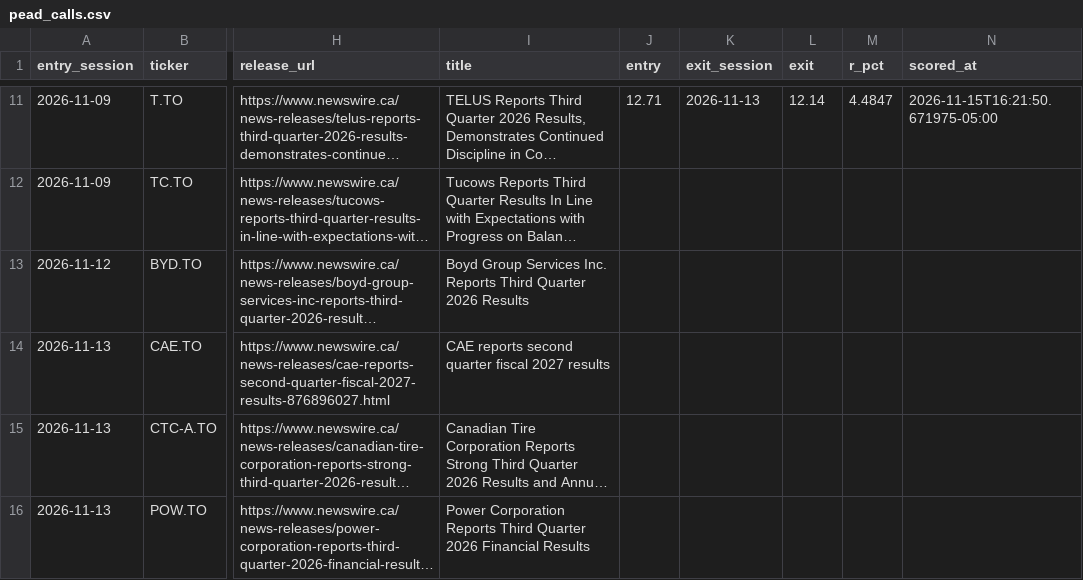
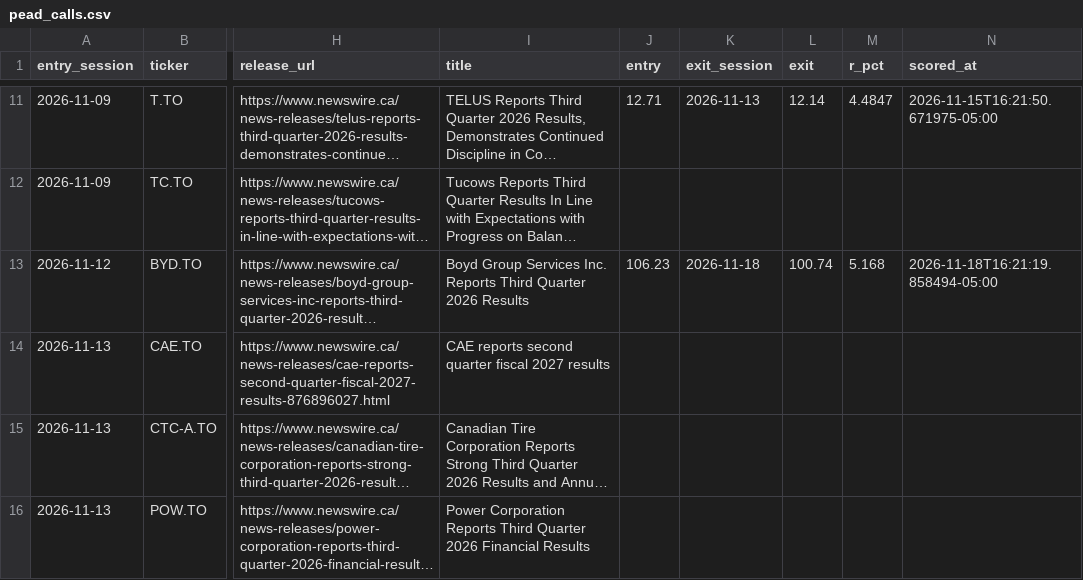
Before and after one commit to rufatb/RB, a CSV file: data/pead_calls.csv, drawn as a sheet; only a part is shown, gaps mark what is left out; long unchanged cells end in …; the diff names each change by its address in the sheet, - before the commit and + after, or states it on an @@ line.

```diff
--- a/data/pead_calls.csv
+++ b/data/pead_calls.csv
-J13 (entry): (empty)
+J13 (entry): 106.23
-K13 (exit_session): (empty)
+K13 (exit_session): 2026-11-18
-L13 (exit): (empty)
+L13 (exit): 100.74
-M13 (r_pct): (empty)
+M13 (r_pct): 5.168
-N13 (scored_at): (empty)
+N13 (scored_at): 2026-11-18T16:21:19.858494-05:00
```
Also changed, not shown: data/model_picks.csv, data/news_calls.csv, 7 other files.
